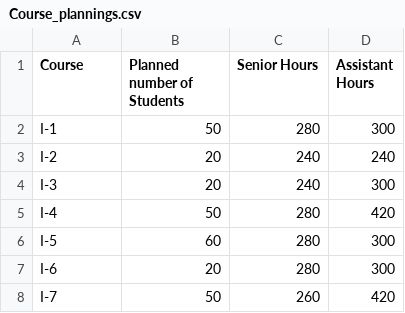
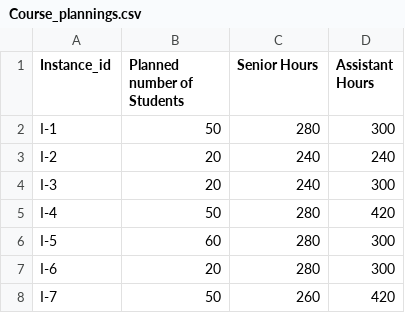
Before and after one commit to Piixiiee/AdvDatabasesAssigment3, a CSV file: Course_plannings.csv, drawn as a sheet; only a part is shown.

```diff
--- a/Course_plannings.csv
+++ b/Course_plannings.csv
@@ -1,2 +1,2 @@
-Course,Planned number of Students,Senior Hours,Assistant Hours
+Instance_id,Planned number of Students,Senior Hours,Assistant Hours
 I-1,50,280,300
```
Also changed, not shown: Assigned_Hours.csv, Reported_Hours.csv, 23 other files.
